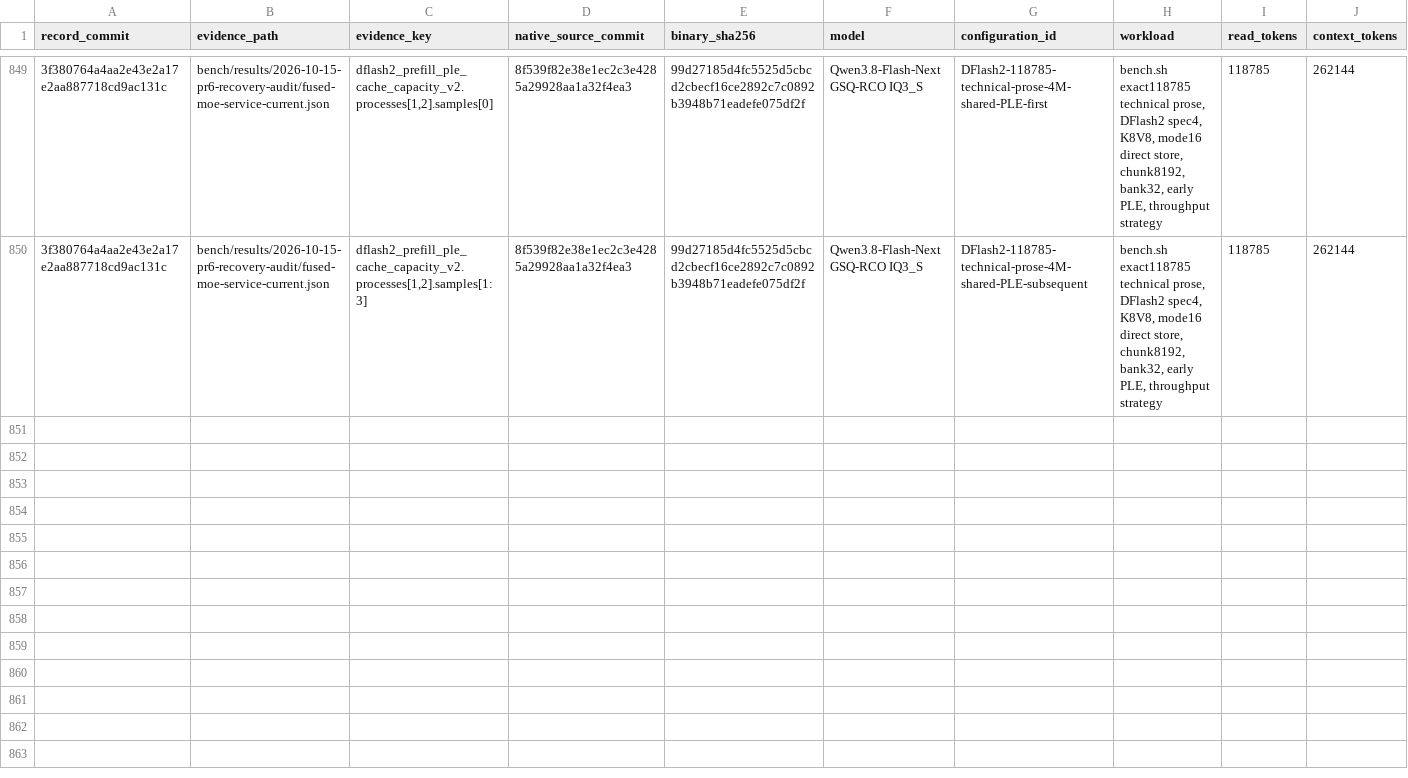
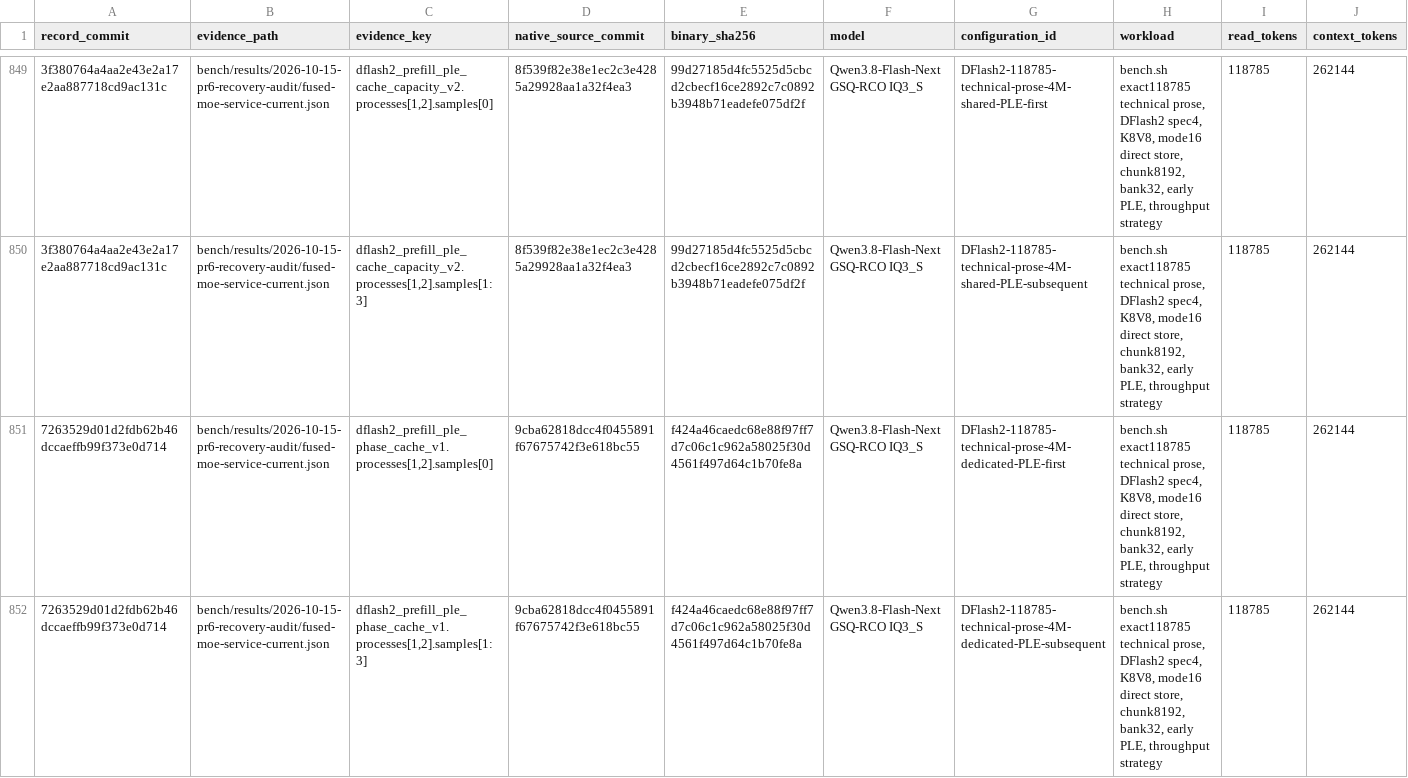
Before and after one commit to yqYo1/Strata, a CSV file: bench/performance-records.csv, drawn as a sheet; only a part is shown, gaps mark what is left out; rows hold the shown columns only; the diff names each change by its address in the sheet, - before the commit and + after, or states it on an @@ line.

Commit message:
Index the repeated dedicated PLE cache gain and split the host wait

```diff
--- a/bench/performance-records.csv
+++ b/bench/performance-records.csv
+row 851: 7263529d01d2fdb62b46dccaeffb99f373e0d714 | bench/results/2026-10-15-pr6-recovery-audit/fused-moe-service-current.json | dflash2_prefill_ple_phase_cache_v1.processes[1,2].samples[0] | 9cba62818dcc4f0455891f67675742f3e618bc55 | f424a46caedc68e88f97ff7d7c06c1c962a58025f30d4561f497d64c1b70fe8a | Qwen3.8-Flash-Next GSQ-RCO IQ3_S | DFlash2-118785-technical-prose-4M-dedicated-PLE-first | bench.sh exact118785 technical prose, DFlash2 spec4, K8V8, mode16 direct store, chunk8192, bank32, early PLE, throughput strategy | 118785 | 262144
+row 852: 7263529d01d2fdb62b46dccaeffb99f373e0d714 | bench/results/2026-10-15-pr6-recovery-audit/fused-moe-service-current.json | dflash2_prefill_ple_phase_cache_v1.processes[1,2].samples[1:3] | 9cba62818dcc4f0455891f67675742f3e618bc55 | f424a46caedc68e88f97ff7d7c06c1c962a58025f30d4561f497d64c1b70fe8a | Qwen3.8-Flash-Next GSQ-RCO IQ3_S | DFlash2-118785-technical-prose-4M-dedicated-PLE-subsequent | bench.sh exact118785 technical prose, DFlash2 spec4, K8V8, mode16 direct store, chunk8192, bank32, early PLE, throughput strategy | 118785 | 262144
```
Also changed, not shown: 1 other file.
